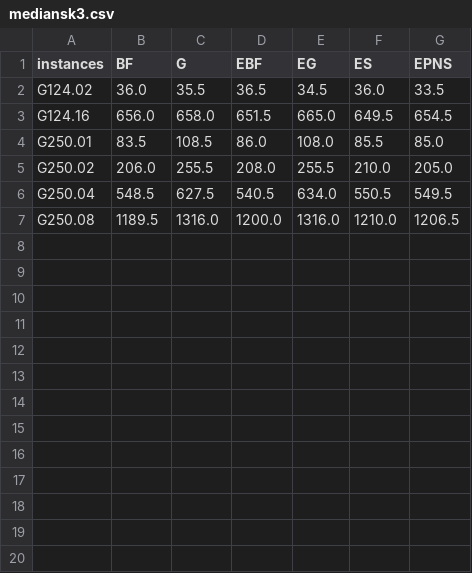
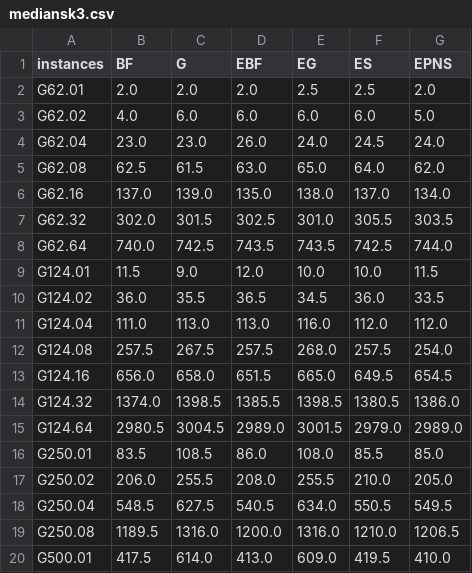
Before and after one commit to nachodll/GPP-EL-Based-Heuristics, a CSV file: mediansk3.csv, drawn as a sheet.

```diff
--- a/mediansk3.csv
+++ b/mediansk3.csv
@@ -1,4 +1,16 @@
 instances,BF,G,EBF,EG,ES,EPNS
+G62.01,2.0,2.0,2.0,2.5,2.5,2.0
+G62.02,4.0,6.0,6.0,6.0,6.0,5.0
+G62.04,23.0,23.0,26.0,24.0,24.5,24.0
+G62.08,62.5,61.5,63.0,65.0,64.0,62.0
+G62.16,137.0,139.0,135.0,138.0,137.0,134.0
+G62.32,302.0,301.5,302.5,301.0,305.5,303.5
+G62.64,740.0,742.5,743.5,743.5,742.5,744.0
+G124.01,11.5,9.0,12.0,10.0,10.0,11.5
 G124.02,36.0,35.5,36.5,34.5,36.0,33.5
+G124.04,111.0,113.0,113.0,116.0,112.0,112.0
+G124.08,257.5,267.5,257.5,268.0,257.5,254.0
 G124.16,656.0,658.0,651.5,665.0,649.5,654.5
+G124.32,1374.0,1398.5,1385.5,1398.5,1380.5,1386.0
+G124.64,2980.5,3004.5,2989.0,3001.5,2979.0,2989.0
 G250.01,83.5,108.5,86.0,108.0,85.5,85.0
@@ -7 +19,2 @@ G250.04,548.5,627.5,540.5,634.0,550.5,549.5
 G250.08,1189.5,1316.0,1200.0,1316.0,1210.0,1206.5
+G500.01,417.5,614.0,413.0,609.0,419.5,410.0
```
Also changed, not shown: mediansk2.csv, mediansk4.csv, 12 other files.
